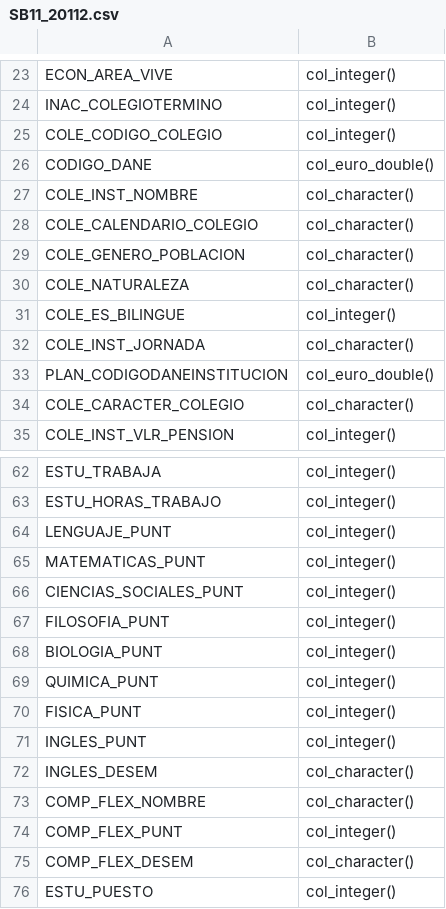
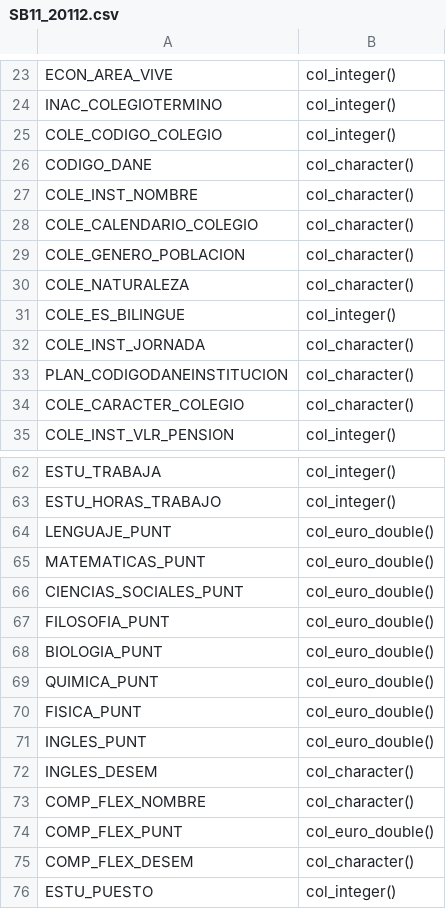
Before and after one commit to nebulae-co/saber, a CSV file: data-raw/types/SB11_20112.csv, drawn as a sheet; only a part is shown, gaps mark what is left out.

```diff
--- a/data-raw/types/SB11_20112.csv
+++ b/data-raw/types/SB11_20112.csv
@@ -25,3 +25,3 @@ INAC_COLEGIOTERMINO,col_integer()
 COLE_CODIGO_COLEGIO,col_integer()
-CODIGO_DANE,col_euro_double()
+CODIGO_DANE,col_character()
 COLE_INST_NOMBRE,col_character()
@@ -32,3 +32,3 @@ COLE_ES_BILINGUE,col_integer()
 COLE_INST_JORNADA,col_character()
-PLAN_CODIGODANEINSTITUCION,col_euro_double()
+PLAN_CODIGODANEINSTITUCION,col_character()
 COLE_CARACTER_COLEGIO,col_character()
@@ -63,13 +63,13 @@ ESTU_TRABAJA,col_integer()
 ESTU_HORAS_TRABAJO,col_integer()
-LENGUAJE_PUNT,col_integer()
-MATEMATICAS_PUNT,col_integer()
-CIENCIAS_SOCIALES_PUNT,col_integer()
-FILOSOFIA_PUNT,col_integer()
-BIOLOGIA_PUNT,col_integer()
-QUIMICA_PUNT,col_integer()
-FISICA_PUNT,col_integer()
-INGLES_PUNT,col_integer()
+LENGUAJE_PUNT,col_euro_double()
+MATEMATICAS_PUNT,col_euro_double()
+CIENCIAS_SOCIALES_PUNT,col_euro_double()
+FILOSOFIA_PUNT,col_euro_double()
+BIOLOGIA_PUNT,col_euro_double()
+QUIMICA_PUNT,col_euro_double()
+FISICA_PUNT,col_euro_double()
+INGLES_PUNT,col_euro_double()
 INGLES_DESEM,col_character()
 COMP_FLEX_NOMBRE,col_character()
-COMP_FLEX_PUNT,col_integer()
+COMP_FLEX_PUNT,col_euro_double()
 COMP_FLEX_DESEM,col_character()
```
Also changed, not shown: data-raw/types/SB11_20121.csv, data-raw/types/SB11_20122.csv, 18 other files.
